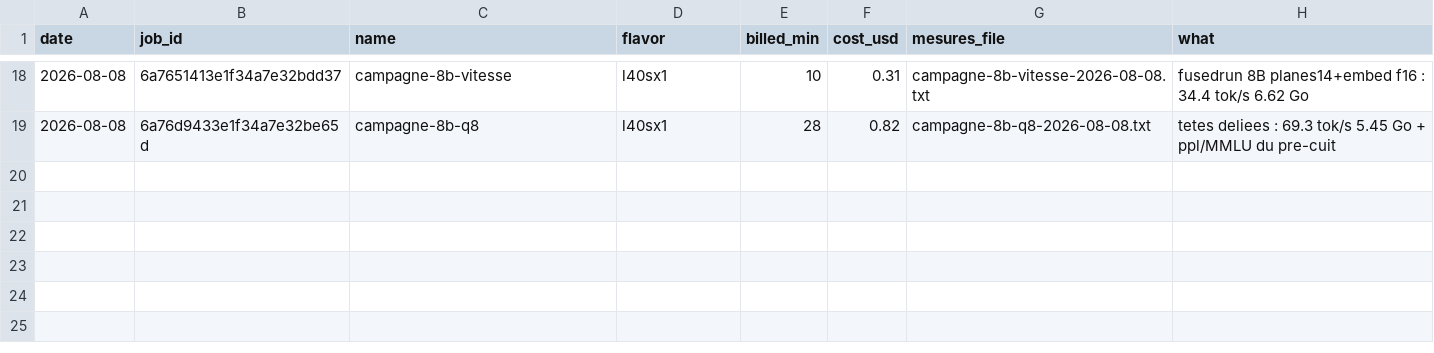
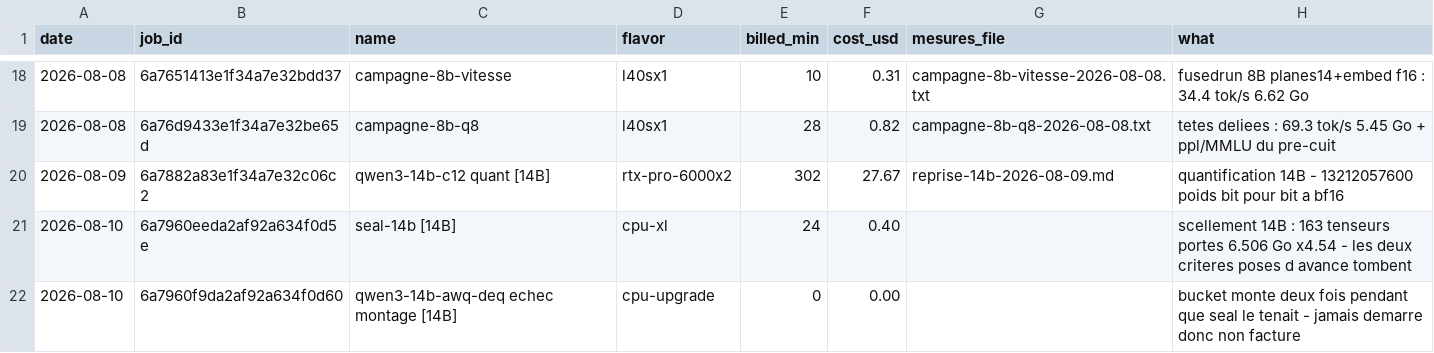
Before and after one commit to pjmalandrino/llvq, a CSV file: docs/data/jobs.csv, drawn as a sheet; only a part is shown, gaps mark what is left out.

```diff
--- a/docs/data/jobs.csv
+++ b/docs/data/jobs.csv
@@ -19 +19,4 @@ date,job_id,name,flavor,billed_min,cost_usd,mesures_file,what
 2026-08-08,6a76d9433e1f34a7e32be65d,campagne-8b-q8,l40sx1,28,0.82,campagne-8b-q8-2026-08-08.txt,tetes deliees : 69.3 tok/s 5.45 Go + ppl/MMLU du pre-cuit
+2026-08-09,6a7882a83e1f34a7e32c06c2,qwen3-14b-c12 quant [14B],rtx-pro-6000x2,302,27.67,reprise-14b-2026-08-09.md,quantification 14B - 13212057600 poids bit pour bit a bf16
+2026-08-10,6a7960eeda2af92a634f0d5e,seal-14b [14B],cpu-xl,24,0.40,,scellement 14B : 163 tenseurs portes 6.506 Go x4.54 - les deux criteres poses d avance tombent
+2026-08-10,6a7960f9da2af92a634f0d60,qwen3-14b-awq-deq echec montage [14B],cpu-upgrade,0,0.00,,bucket monte deux fois pendant que seal le tenait - jamais demarre donc non facture
```
Also changed, not shown: 1 other file.
